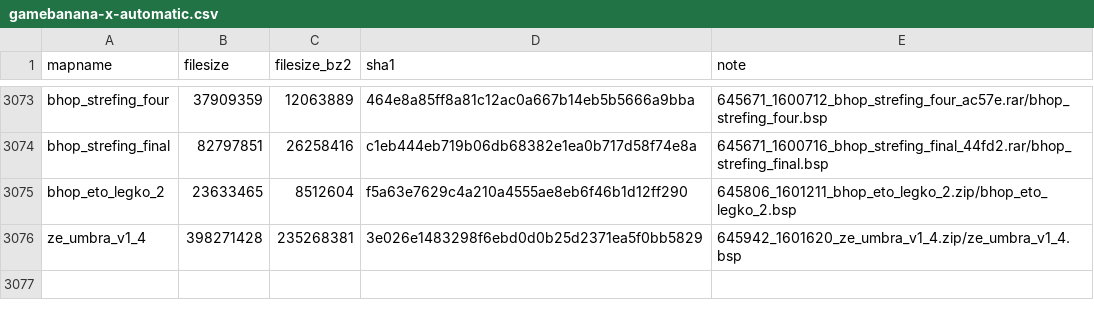
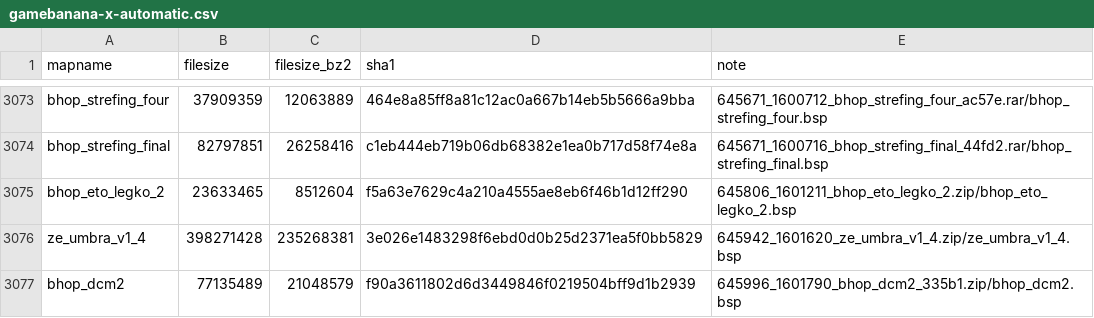
Before and after one commit to srcwr/maps-cstrike, a CSV file: unprocessed/gamebanana-x-automatic.csv, drawn as a sheet; only a part is shown, gaps mark what is left out.

```diff
--- a/unprocessed/gamebanana-x-automatic.csv
+++ b/unprocessed/gamebanana-x-automatic.csv
@@ -3076 +3076,2 @@ bhop_eto_legko_2,23633465,8512604,f5a63e7629c4a210a4555ae8eb6f46b1d12ff290,64580
 ze_umbra_v1_4,398271428,235268381,3e026e1483298f6ebd0d0b25d2371ea5f0bb5829,645942_1601620_ze_umbra_v1_4.zip/ze_umbra_v1_4.bsp
+bhop_dcm2,77135489,21048579,f90a3611802d6d3449846f0219504bff9d1b2939,645996_1601790_bhop_dcm2_335b1.zip/bhop_dcm2.bsp
```
Also changed, not shown: gamebanana-modified-times.csv, recently_added.csv, 1 other file.
